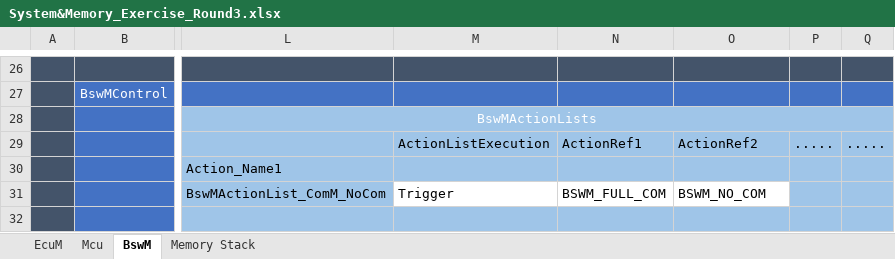
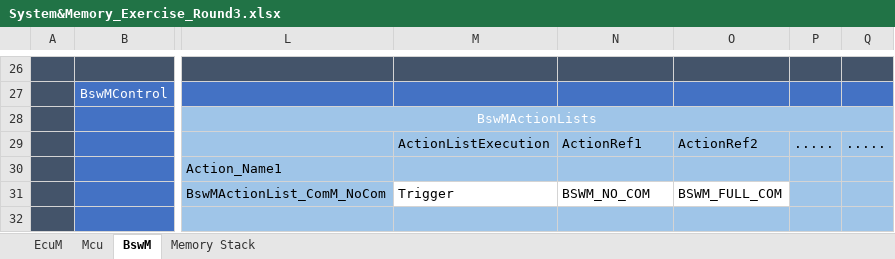
Before and after one commit to Abdelmageed23/AUTOSAR-Memory-Stack, an Excel workbook: System&Memory_Exercise_Round3.xlsx, sheet BswM, drawn as a sheet; only a part is shown, gaps mark what is left out; values as stored, in another font and other column widths than the file's, no borders; the diff names each change by its address in the sheet, - before the commit and + after, or states it on an @@ line.

Commit message:
Add files via upload

```diff
--- a/System&Memory_Exercise_Round3.xlsx (sheet BswM)
+++ b/System&Memory_Exercise_Round3.xlsx (sheet BswM)
-N31: BSWM_FULL_COM
+N31: BSWM_NO_COM
-O31: BSWM_NO_COM
+O31: BSWM_FULL_COM
```
